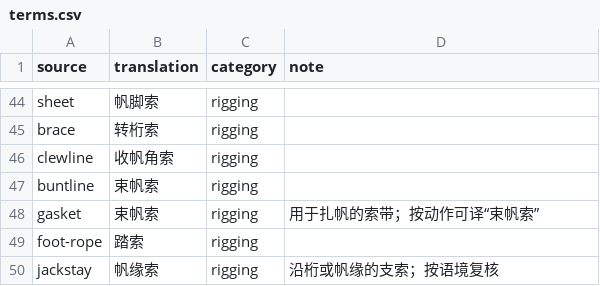
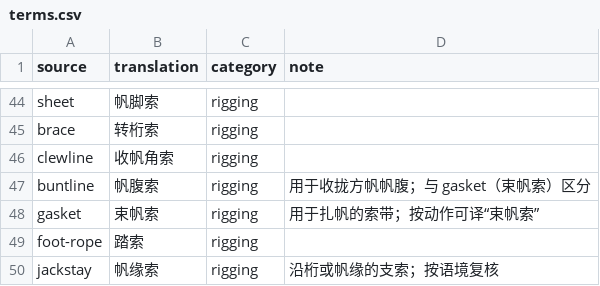
Before and after one commit to SaberOnGo/public-domain-books-translation, a CSV file: books/pg10966_the_ghost_pirates/glossary/terms.csv, drawn as a sheet; only a part is shown, gaps mark what is left out.

Commit message:
Refine Ghost Pirates literary fidelity

```diff
--- a/books/pg10966_the_ghost_pirates/glossary/terms.csv
+++ b/books/pg10966_the_ghost_pirates/glossary/terms.csv
@@ -46,3 +46,3 @@ brace,转桁索,rigging,
 clewline,收帆角索,rigging,
-buntline,束帆索,rigging,
+buntline,帆腹索,rigging,用于收拢方帆帆腹；与 gasket（束帆索）区分
 gasket,束帆索,rigging,用于扎帆的索带；按动作可译“束帆索”
```
Also changed, not shown: 25 other files.
